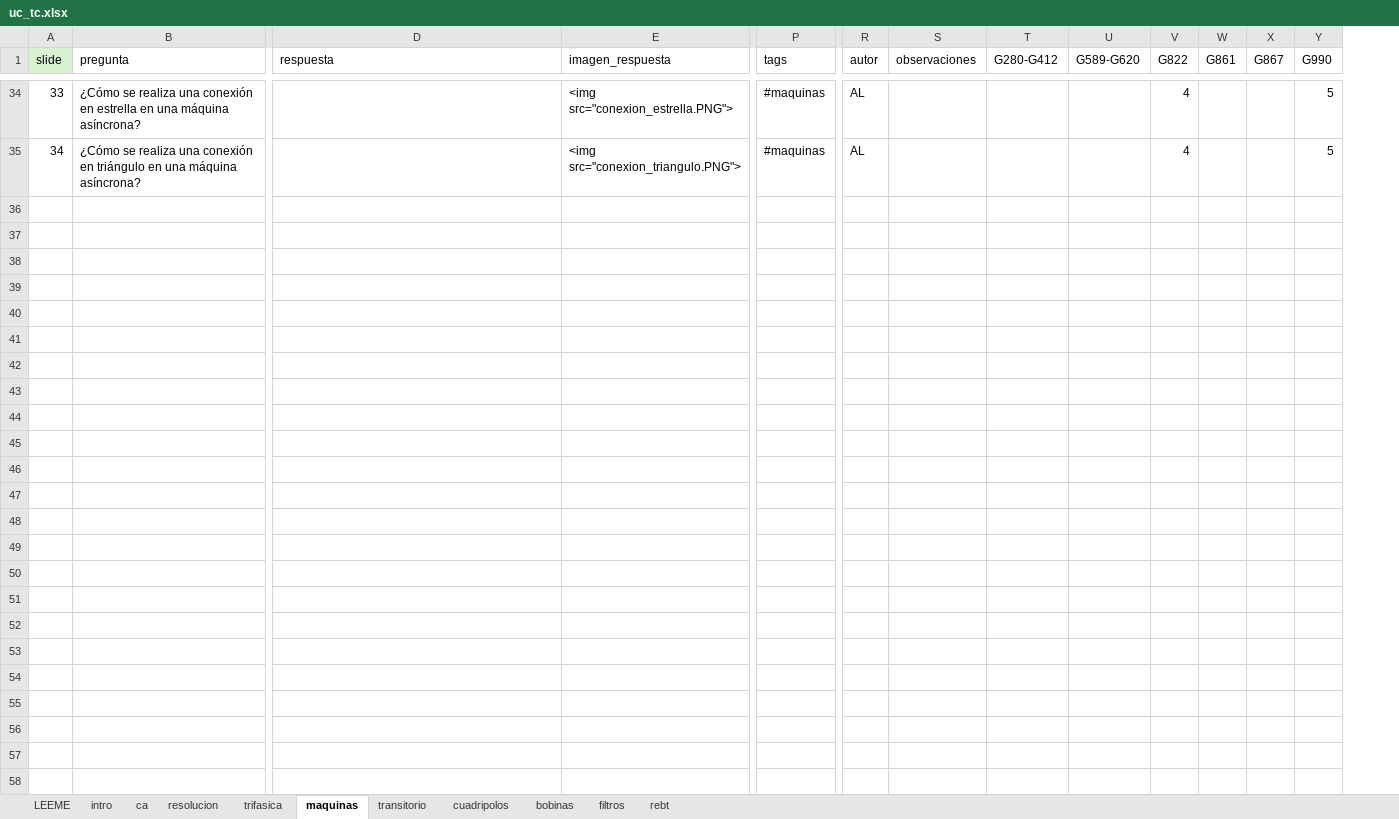
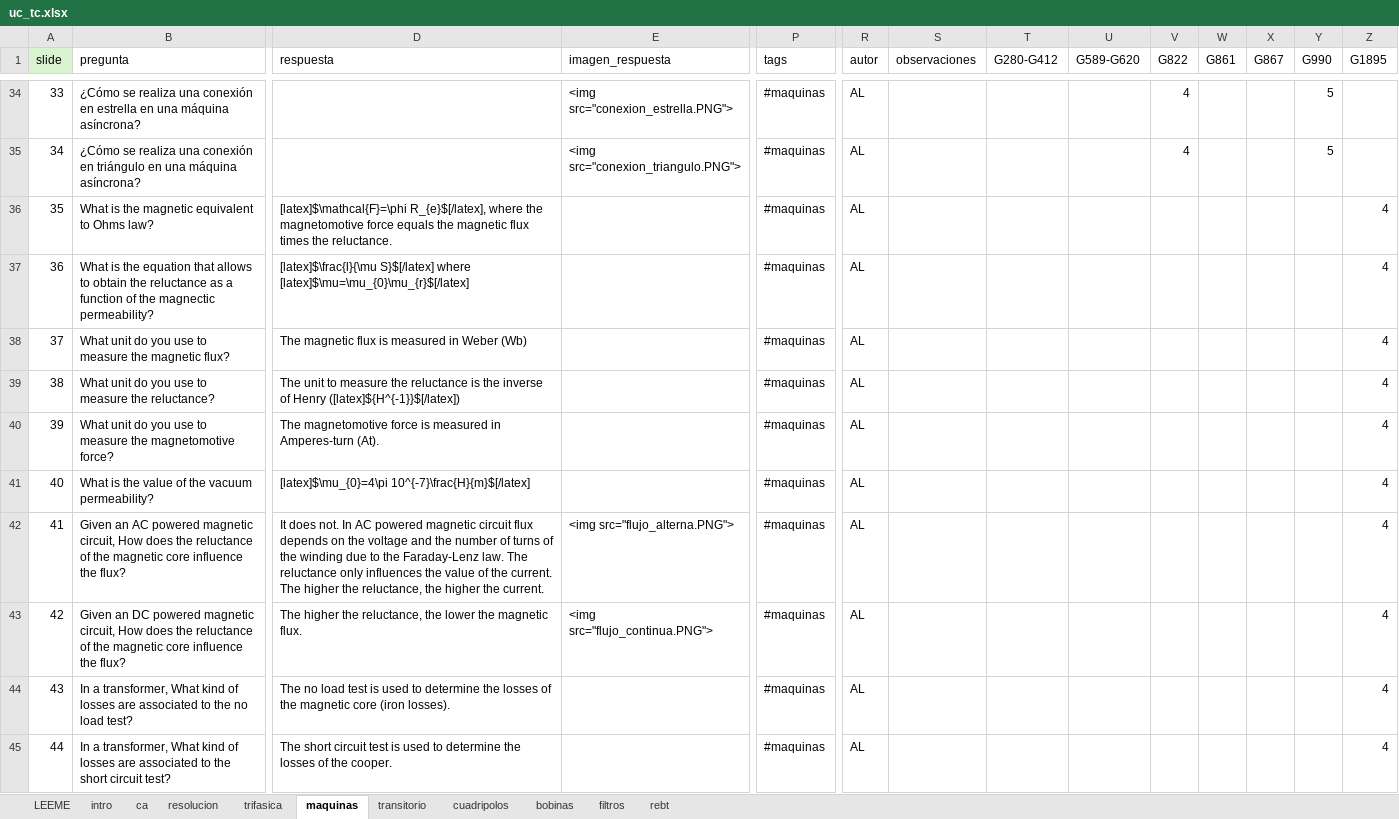
Before and after one commit to mmanana/ankipy, an Excel workbook: uc_tc.xlsx, sheet maquinas, drawn as a sheet; only a part is shown, gaps mark what is left out; values as stored, in another font and other column widths than the file's, no borders; rows hold the shown columns only; the diff covers the shown part only; the diff names each change by its address in the sheet, - before the commit and + after, or states it on an @@ line.

```diff
--- a/uc_tc.xlsx (sheet maquinas)
+++ b/uc_tc.xlsx (sheet maquinas)
+column Z (G1895), empty
+row 36: 35 | What is the magnetic equivalent to Ohms law? | [latex]$\mathcal{F}=\phi R_{e}$[/latex], where the magnetomotive force equals the magnetic flux times the reluctance. |  | #maquinas | AL |  |  |  |  |  |  |  | 4
+row 37: 36 | What is the equation that allows to obtain the reluctance as a function of the magnectic permeability? | [latex]$\frac{l}{\mu S}$[/latex] where [latex]$\mu=\mu_{0}\mu_{r}$[/latex] |  | #maquinas | AL |  |  |  |  |  |  |  | 4
+row 38: 37 | What unit do you use to measure the magnetic flux? | The magnetic flux is measured in Weber (Wb) |  | #maquinas | AL |  |  |  |  |  |  |  | 4
+row 39: 38 | What unit do you use to measure the reluctance? | The unit to measure the reluctance is the inverse of Henry ([latex]${H^{-1}}$[/latex]) |  | #maquinas | AL |  |  |  |  |  |  |  | 4
+row 40: 39 | What unit do you use to measure the magnetomotive force? | The magnetomotive force is measured in Amperes-turn (At). |  | #maquinas | AL |  |  |  |  |  |  |  | 4
+row 41: 40 | What is the value of the vacuum permeability? | [latex]$\mu_{0}=4\pi 10^{-7}\frac{H}{m}$[/latex] |  | #maquinas | AL |  |  |  |  |  |  |  | 4
+row 42: 41 | Given an AC powered magnetic circuit, How does the reluctance of the magnetic core influence the flux? | It does not. In AC powered magnetic circuit flux depends on the voltage and the number of turns of the winding due to the Faraday-Lenz law. The reluctance only influences the value of the current. The higher the reluctance, the higher the current. | <img src="flujo_alterna.PNG"> | #maquinas | AL |  |  |  |  |  |  |  | 4
+row 43: 42 | Given an DC powered magnetic circuit, How does the reluctance of the magnetic core influence the flux? | The higher the reluctance, the lower the magnetic flux. | <img src="flujo_continua.PNG"> | #maquinas | AL |  |  |  |  |  |  |  | 4
+row 44: 43 | In a transformer, What kind of losses are associated to the no load test? | The no load test is used to determine the losses of the magnetic core (iron losses). |  | #maquinas | AL |  |  |  |  |  |  |  | 4
+row 45: 44 | In a transformer, What kind of losses are associated to the short circuit test? | The short circuit test is used to determine the losses of the cooper. |  | #maquinas | AL |  |  |  |  |  |  |  | 4
```
Also changed, not shown: 24 added rows elsewhere in this sheet, sheet ca, sheet intro, sheet resolucion, sheet trifasica, sheet LEEME, 1 other file.
